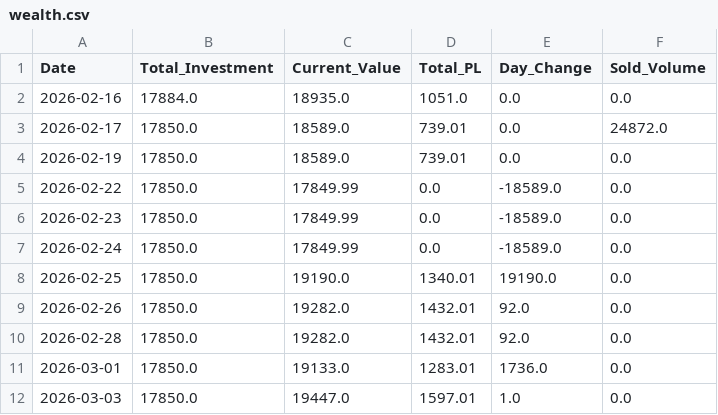
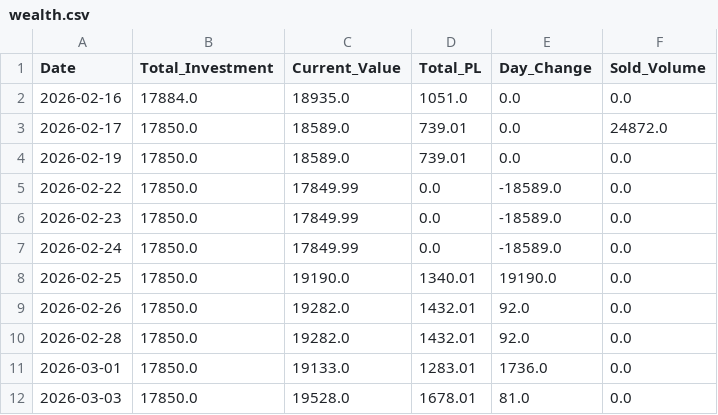
Before and after one commit to Jagdishsah/Neon_Backend, a CSV file: wealth.csv, drawn as a sheet.

Commit message:
Update wealth.csv

```diff
--- a/wealth.csv
+++ b/wealth.csv
@@ -11,2 +11,2 @@ Date,Total_Investment,Current_Value,Total_PL,Day_Change,Sold_Volume
 2026-03-01,17850.0,19133.0,1283.01,1736.0,0.0
-2026-03-03,17850.0,19447.0,1597.01,1.0,0.0
+2026-03-03,17850.0,19528.0,1678.01,81.0,0.0
```
